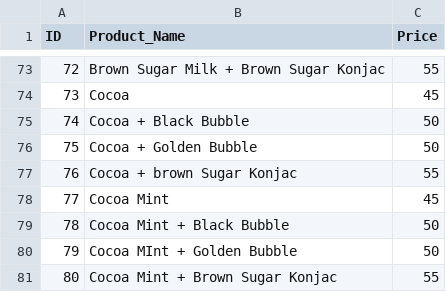
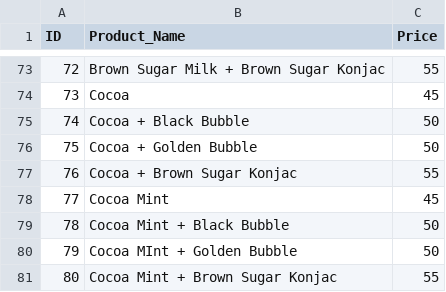
Before and after one commit to N9-1/POS_project, a CSV file: data_file/DB_Milk-Tea.csv, drawn as a sheet; only a part is shown, gaps mark what is left out.

Commit message:
Update DB_Milk-Tea.csv

```diff
--- a/data_file/DB_Milk-Tea.csv
+++ b/data_file/DB_Milk-Tea.csv
@@ -76,3 +76,3 @@ ID,Product_Name,Price
 75,Cocoa + Golden Bubble,50
-76,Cocoa + brown Sugar Konjac,55
+76,Cocoa + Brown Sugar Konjac,55
 77,Cocoa Mint,45
```
